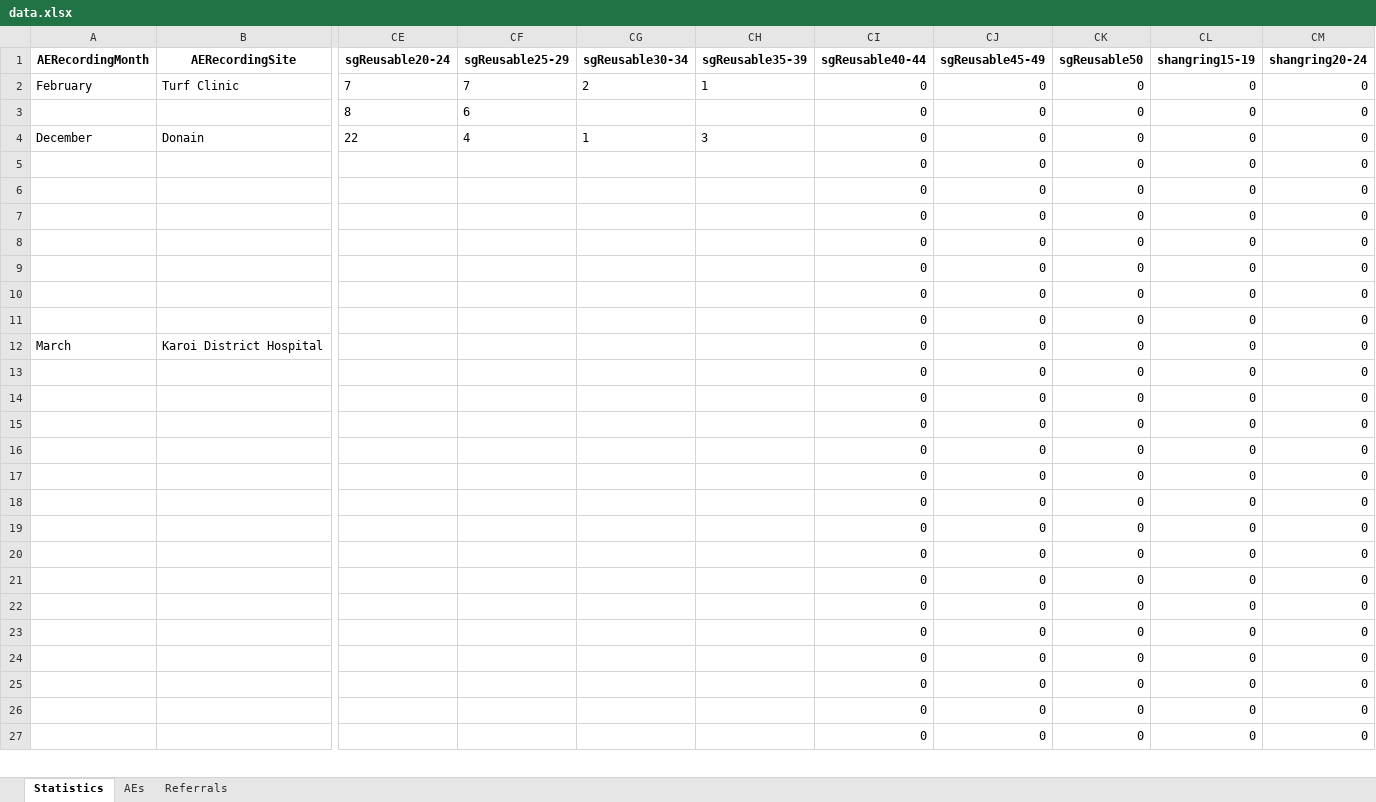
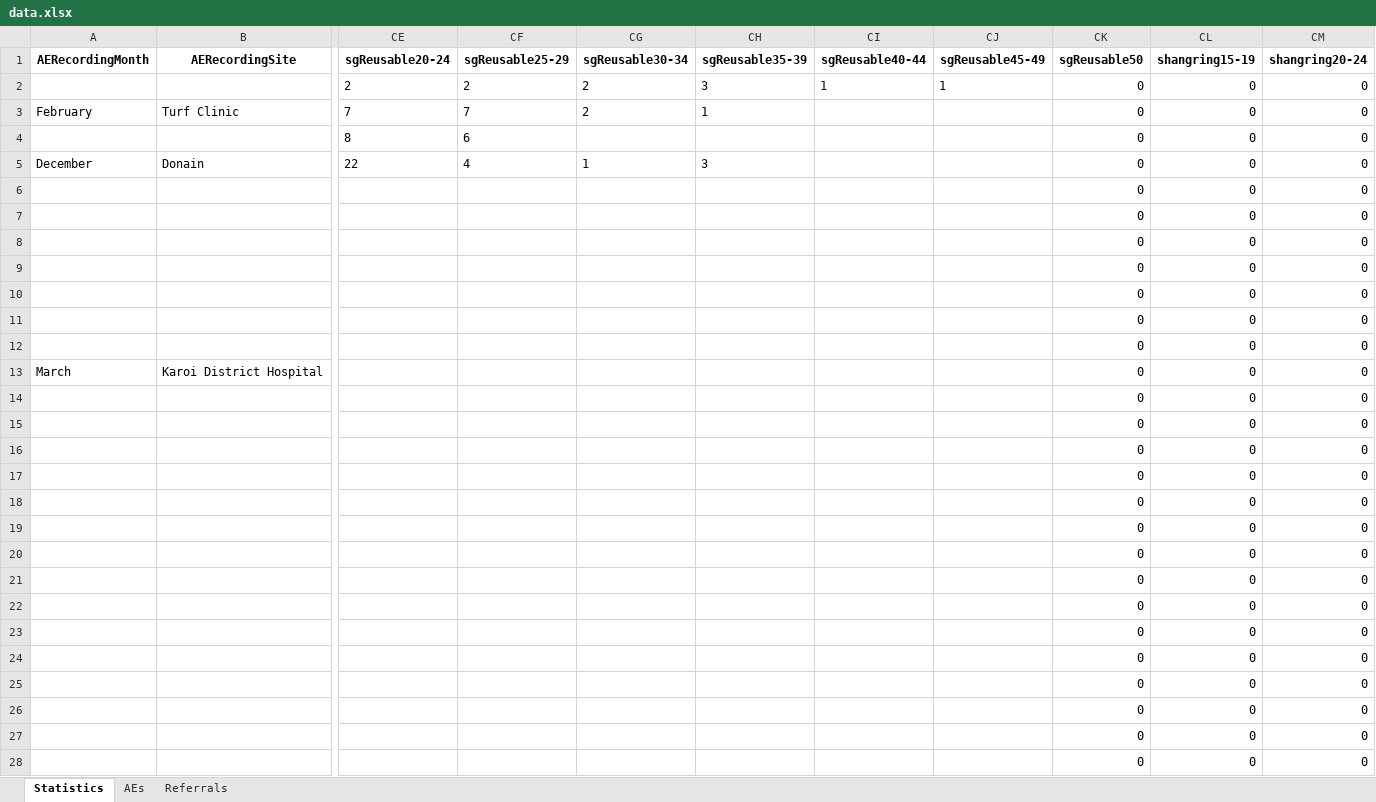
Before and after one commit to ashleymutenha/zazic-commcareManipulation, an Excel workbook: data.xlsx, sheet Statistics, drawn as a sheet; only a part is shown, gaps mark what is left out; values as stored, in another font and other column widths than the file's, no borders; addresses are those after the commit; rows hold the shown columns only; the diff covers the shown part only; the diff names each change by its address in the sheet, - before the commit and + after, or states it on an @@ line.

```diff
--- a/data.xlsx (sheet Statistics)
+++ b/data.xlsx (sheet Statistics)
+row 2:  |  | 2 | 2 | 2 | 3 | 1 | 1 | 0 | 0 | 0
-CI3:CI28 (sgReusable40-44): 0
+CI3:CI28 (sgReusable40-44): (empty)
-CJ3:CJ28 (sgReusable45-49): 0
+CJ3:CJ28 (sgReusable45-49): (empty)
```
Also changed, not shown: other rows of this sheet, test.xlsx, 1 other file.
